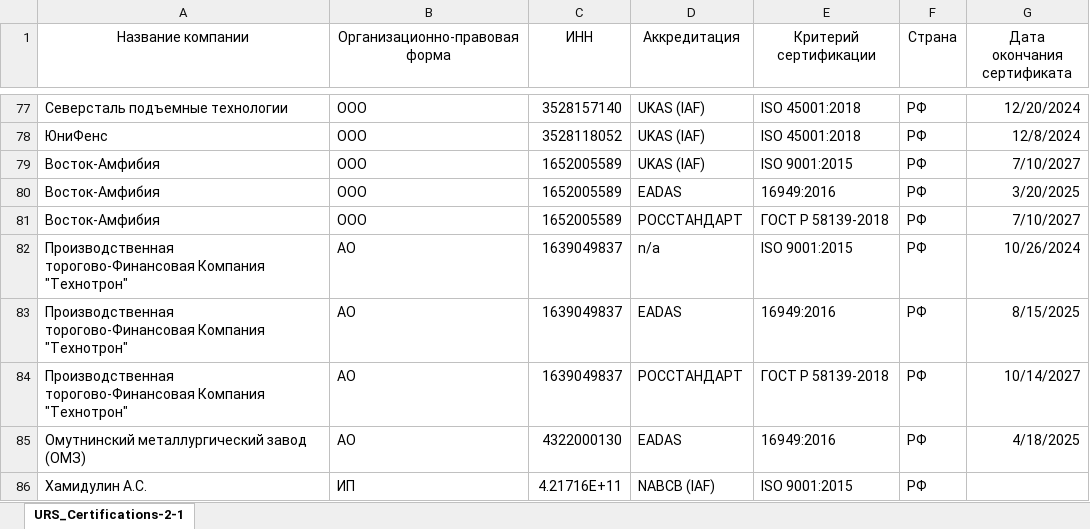
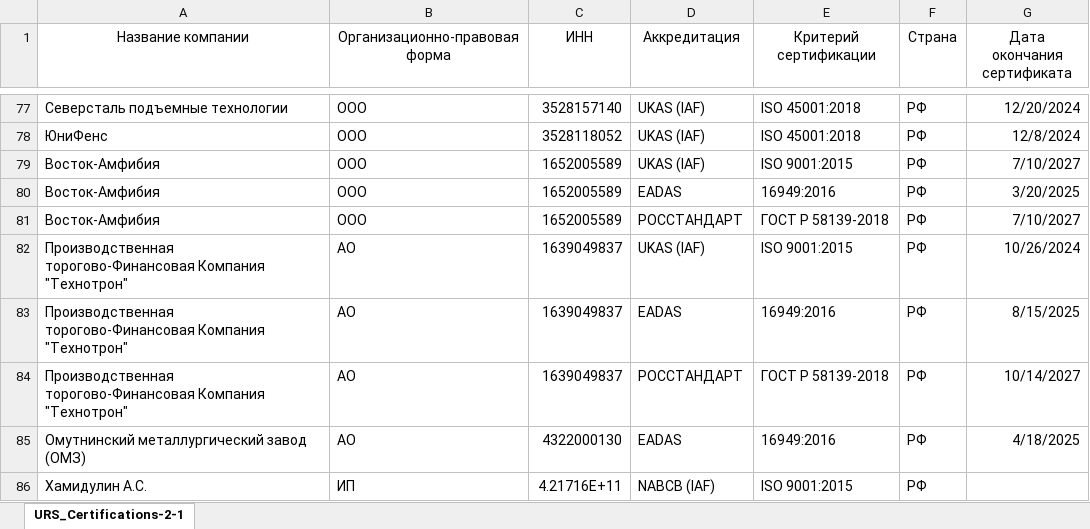
Before and after one commit to Legenda1cr/Legendacompany, an Excel workbook: URS_Certifications-2-2.xlsx, sheet URS_Certifications-2-1, drawn as a sheet; only a part is shown, gaps mark what is left out; values as stored, in another font and other column widths than the file's, no borders; the diff names each change by its address in the sheet, - before the commit and + after, or states it on an @@ line.

Commit message:
update file excel

```diff
--- a/URS_Certifications-2-2.xlsx (sheet URS_Certifications-2-1)
+++ b/URS_Certifications-2-2.xlsx (sheet URS_Certifications-2-1)
-D82 (Аккредитация): n/a
+D82 (Аккредитация): UKAS (IAF)
```
